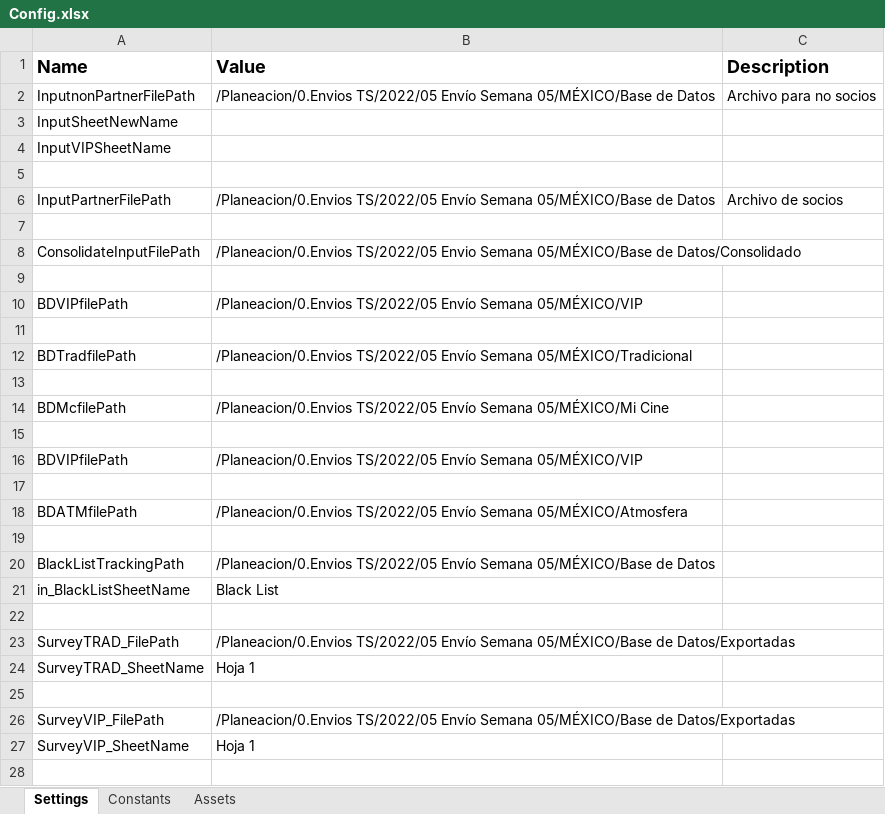
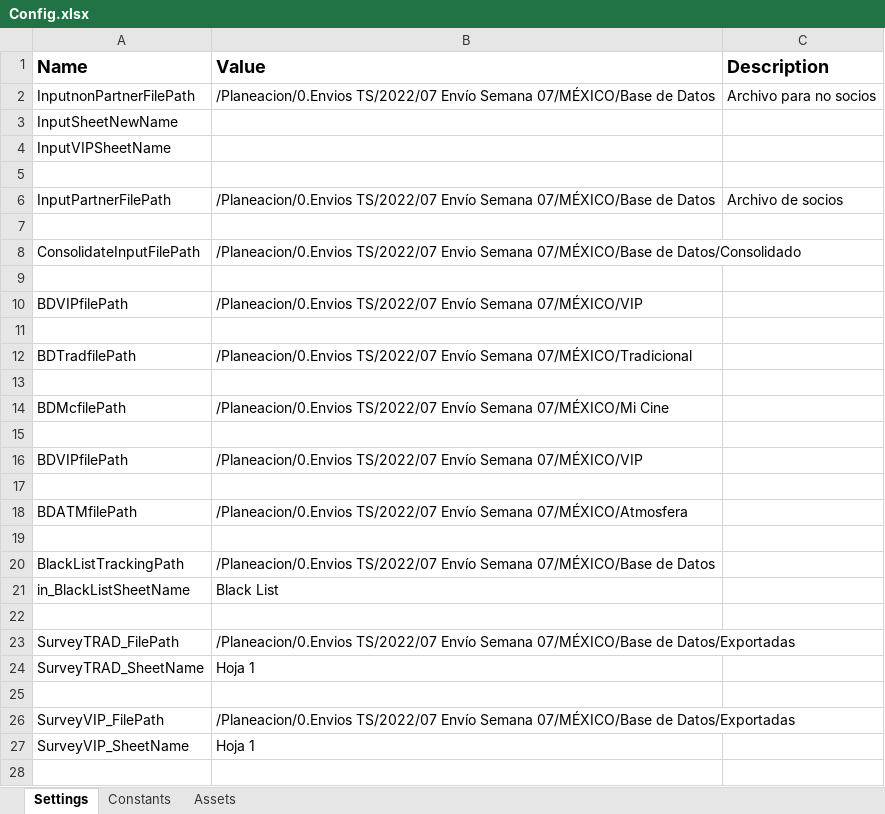
Before and after one commit to Tecnoyar/CinepolisMaxico, an Excel workbook: Data/Config.xlsx, sheet Settings, drawn as a sheet; only a part is shown; values as stored, in another font and other column widths than the file's, no borders; the diff covers the shown part only; the diff names each change by its address in the sheet, - before the commit and + after, or states it on an @@ line.

```diff
--- a/Data/Config.xlsx (sheet Settings)
+++ b/Data/Config.xlsx (sheet Settings)
-B2 (Value): /Planeacion/0.Envios TS/2022/05 Envío Semana 05/MÉXICO/Base de Datos
+B2 (Value): /Planeacion/0.Envios TS/2022/07 Envío Semana 07/MÉXICO/Base de Datos
-B6 (Value): /Planeacion/0.Envios TS/2022/05 Envío Semana 05/MÉXICO/Base de Datos
+B6 (Value): /Planeacion/0.Envios TS/2022/07 Envío Semana 07/MÉXICO/Base de Datos
-B8 (Value): /Planeacion/0.Envios TS/2022/05 Envio Semana 05/MÉXICO/Base de Datos/Consolidado
+B8 (Value): /Planeacion/0.Envios TS/2022/07 Envio Semana 07/MÉXICO/Base de Datos/Consolidado
-B10 (Value): /Planeacion/0.Envios TS/2022/05 Envío Semana 05/MÉXICO/VIP
+B10 (Value): /Planeacion/0.Envios TS/2022/07 Envío Semana 07/MÉXICO/VIP
-B12 (Value): /Planeacion/0.Envios TS/2022/05 Envío Semana 05/MÉXICO/Tradicional
+B12 (Value): /Planeacion/0.Envios TS/2022/07 Envío Semana 07/MÉXICO/Tradicional
-B14 (Value): /Planeacion/0.Envios TS/2022/05 Envío Semana 05/MÉXICO/Mi Cine
+B14 (Value): /Planeacion/0.Envios TS/2022/07 Envío Semana 07/MÉXICO/Mi Cine
-B16 (Value): /Planeacion/0.Envios TS/2022/05 Envío Semana 05/MÉXICO/VIP
+B16 (Value): /Planeacion/0.Envios TS/2022/07 Envío Semana 07/MÉXICO/VIP
-B18 (Value): /Planeacion/0.Envios TS/2022/05 Envío Semana 05/MÉXICO/Atmosfera
+B18 (Value): /Planeacion/0.Envios TS/2022/07 Envío Semana 07/MÉXICO/Atmosfera
-B20 (Value): /Planeacion/0.Envios TS/2022/05 Envío Semana 05/MÉXICO/Base de Datos
+B20 (Value): /Planeacion/0.Envios TS/2022/07 Envío Semana 07/MÉXICO/Base de Datos
-B23 (Value): /Planeacion/0.Envios TS/2022/05 Envío Semana 05/MÉXICO/Base de Datos/Exportadas
+B23 (Value): /Planeacion/0.Envios TS/2022/07 Envío Semana 07/MÉXICO/Base de Datos/Exportadas
-B26 (Value): /Planeacion/0.Envios TS/2022/05 Envío Semana 05/MÉXICO/Base de Datos/Exportadas
+B26 (Value): /Planeacion/0.Envios TS/2022/07 Envío Semana 07/MÉXICO/Base de Datos/Exportadas
```
Also changed, not shown: 2 edited cells elsewhere in this sheet, sheet Constants, 2 other files.
